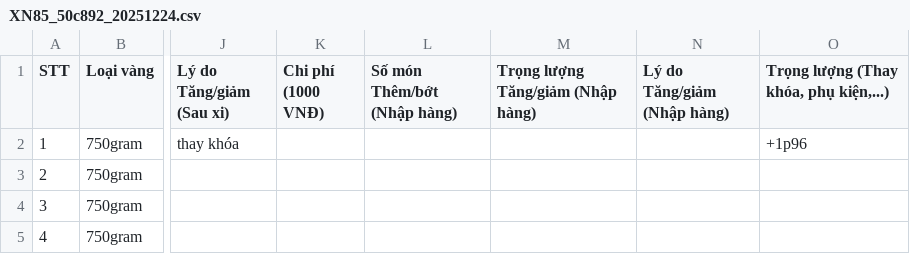
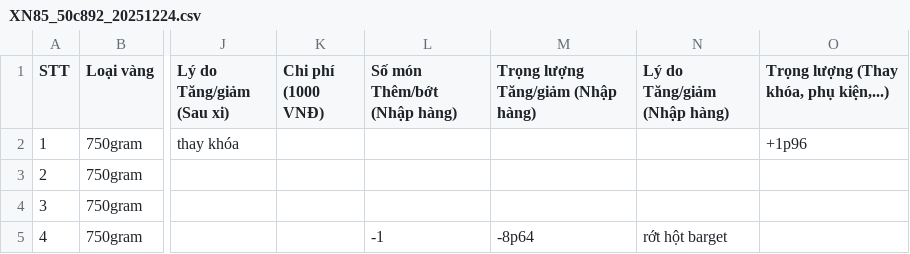
Before and after one commit to goldappversion3/HiepThanh_Data, a CSV file: source/data/page_XiNgoai/1/XN85_50c892_20251224.csv, drawn as a sheet; only a part is shown, gaps mark what is left out; the diff names each change by its address in the sheet, - before the commit and + after, or states it on an @@ line.

Commit message:
Update file

```diff
--- a/source/data/page_XiNgoai/1/XN85_50c892_20251224.csv
+++ b/source/data/page_XiNgoai/1/XN85_50c892_20251224.csv
-L5 (Số món Thêm/bớt (Nhập hàng)): (empty)
+L5 (Số món Thêm/bớt (Nhập hàng)): -1
-M5: (empty)
+M5: -8p64
-N5 (Lý do Tăng/giảm (Nhập hàng)): (empty)
+N5 (Lý do Tăng/giảm (Nhập hàng)): rớt hột barget
```
